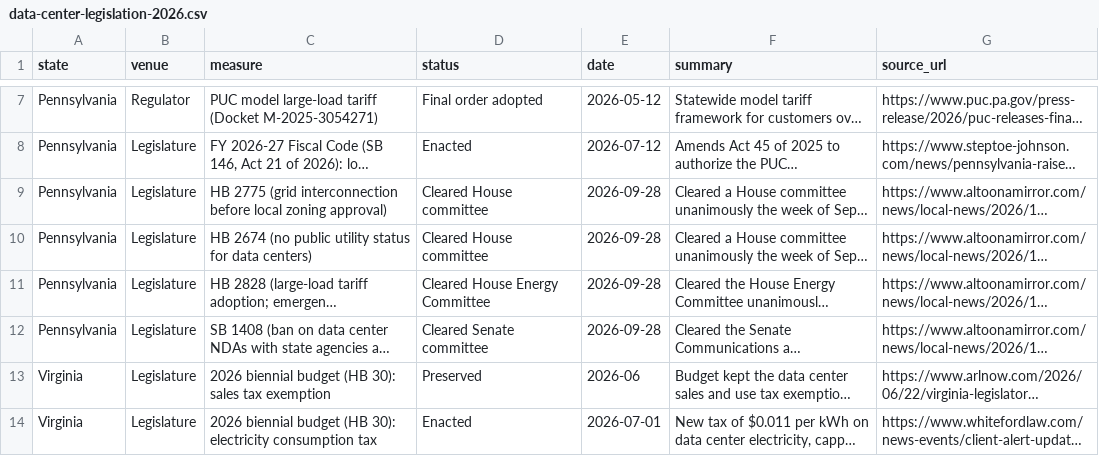
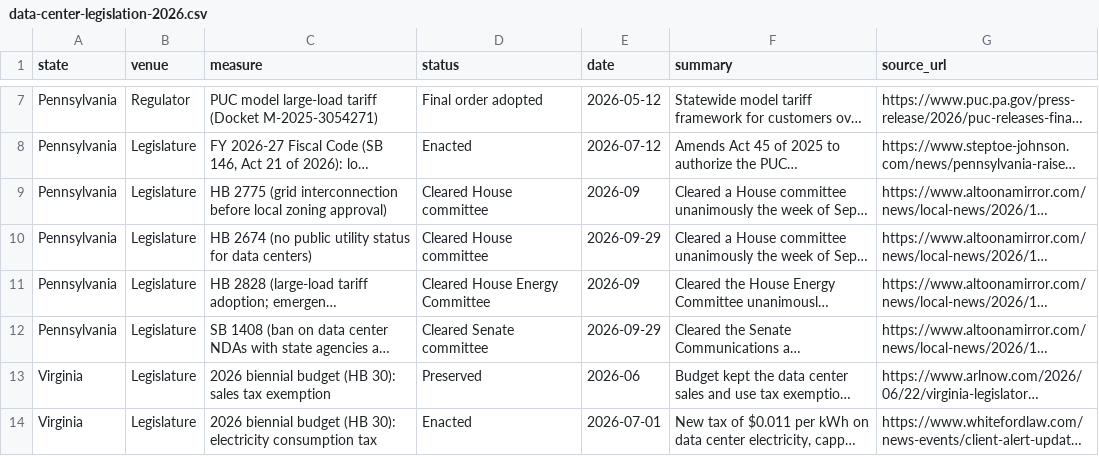
Before and after one commit to jphoebus/data-center-legislation-2026, a CSV file: data-center-legislation-2026.csv, drawn as a sheet; only a part is shown, gaps mark what is left out; long unchanged cells end in …; the diff names each change by its address in the sheet, - before the commit and + after, or states it on an @@ line.

```diff
--- a/data-center-legislation-2026.csv
+++ b/data-center-legislation-2026.csv
-E9 (date): 2026-09-28
+E9 (date): 2026-09
-E10 (date): 2026-09-28
+E10 (date): 2026-09-29
-E11 (date): 2026-09-28
+E11 (date): 2026-09
-E12 (date): 2026-09-28
+E12 (date): 2026-09-29
```
